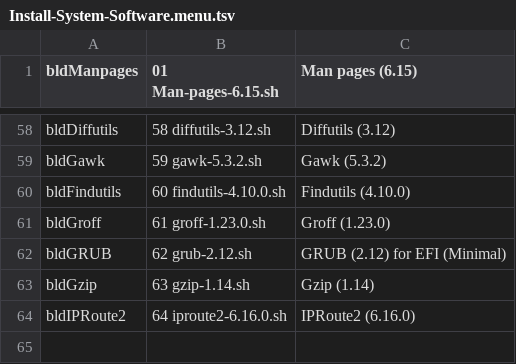
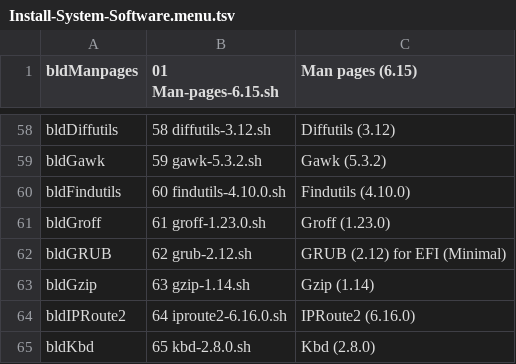
Before and after one commit to wakirk/Personal-lfs-iigs-install, a TSV file: 1.06-Install-System-Software/Install-System-Software.menu.tsv, drawn as a sheet; only a part is shown, gaps mark what is left out.

Commit message:
Add Kbd (2.8.0) to installation menu

```diff
--- a/1.06-Install-System-Software/Install-System-Software.menu.tsv
+++ b/1.06-Install-System-Software/Install-System-Software.menu.tsv
@@ -64 +64,2 @@ bldGzip	63 gzip-1.14.sh	Gzip (1.14)
 bldIPRoute2	64 iproute2-6.16.0.sh	IPRoute2 (6.16.0)
+bldKbd	65 kbd-2.8.0.sh	Kbd (2.8.0)
```
